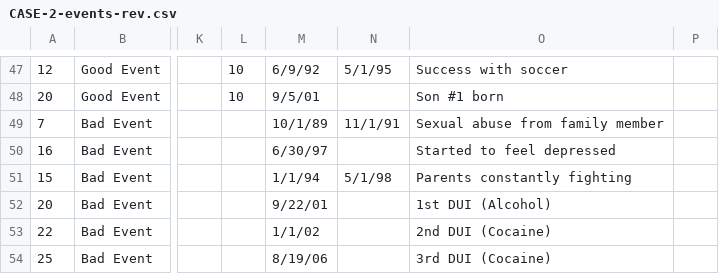
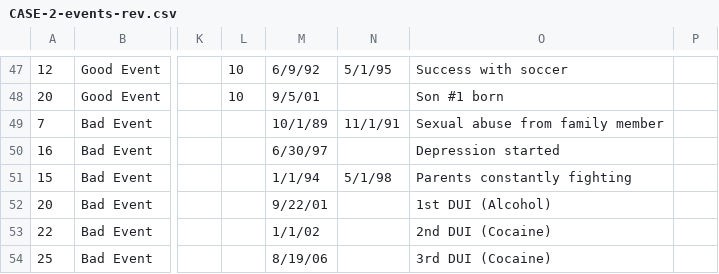
Before and after one commit to laureate-institute-for-brain-research/tlc, a CSV file: public/subjectsData/CASE-2/CASE-2-events-rev.csv, drawn as a sheet; only a part is shown, gaps mark what is left out; the diff names each change by its address in the sheet, - before the commit and + after, or states it on an @@ line.

```diff
--- a/public/subjectsData/CASE-2/CASE-2-events-rev.csv
+++ b/public/subjectsData/CASE-2/CASE-2-events-rev.csv
-O50: Started to feel depressed
+O50: Depression started
```
Also changed, not shown: public/overallData/overallMood.csv, public/subjectsData/CASE-1/CASE-1-events-rev.csv, 19 other files.
